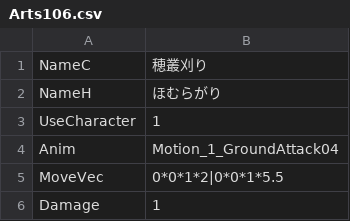
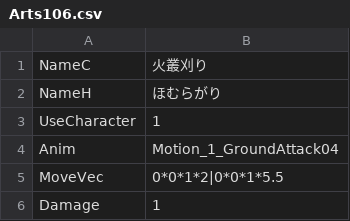
Before and after one commit to vinvinvidal/Project00, a CSV file: Project/Assets/Resources/csv/Arts/Arts106.csv, drawn as a sheet; only a part is shown.

```diff
--- a/Project/Assets/Resources/csv/Arts/Arts106.csv
+++ b/Project/Assets/Resources/csv/Arts/Arts106.csv
@@ -1,2 +1,2 @@
-NameC,穂叢刈り
+NameC,火叢刈り
 NameH,ほむらがり
```
Also changed, not shown: Project/Assets/Resources/csv/Arts/Arts101.csv, Project/Assets/Resources/csv/Arts/Arts105.csv, 10 other files.
